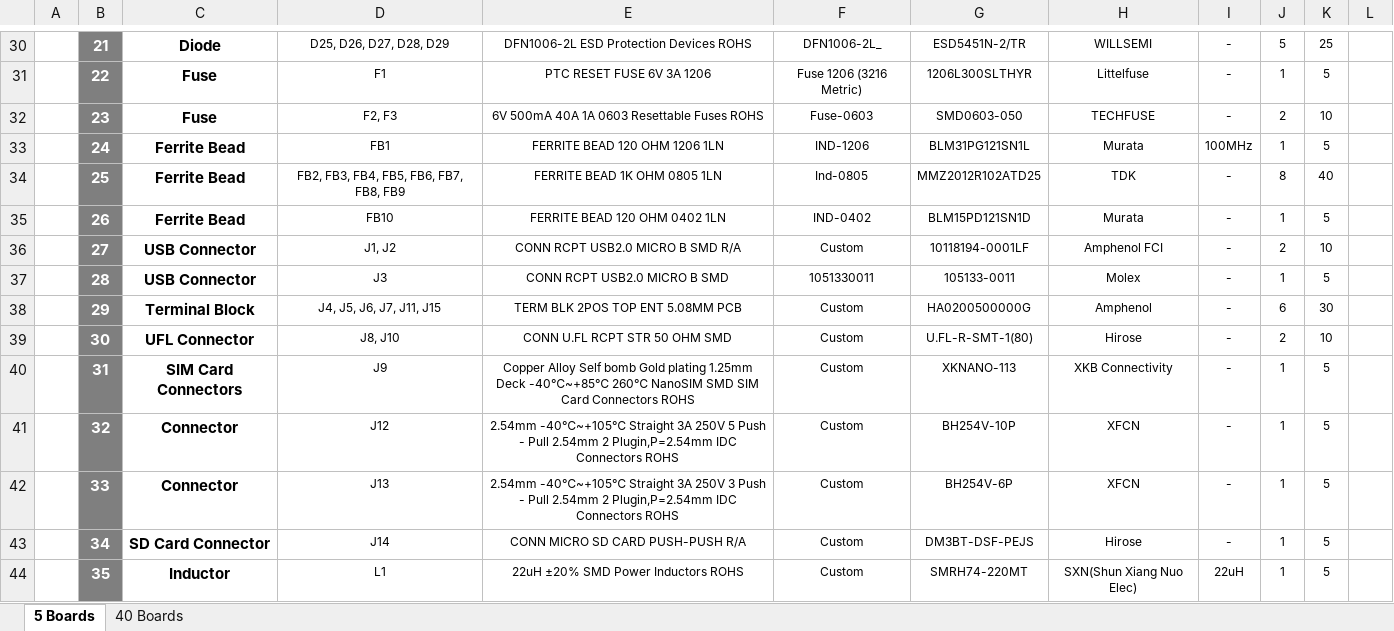
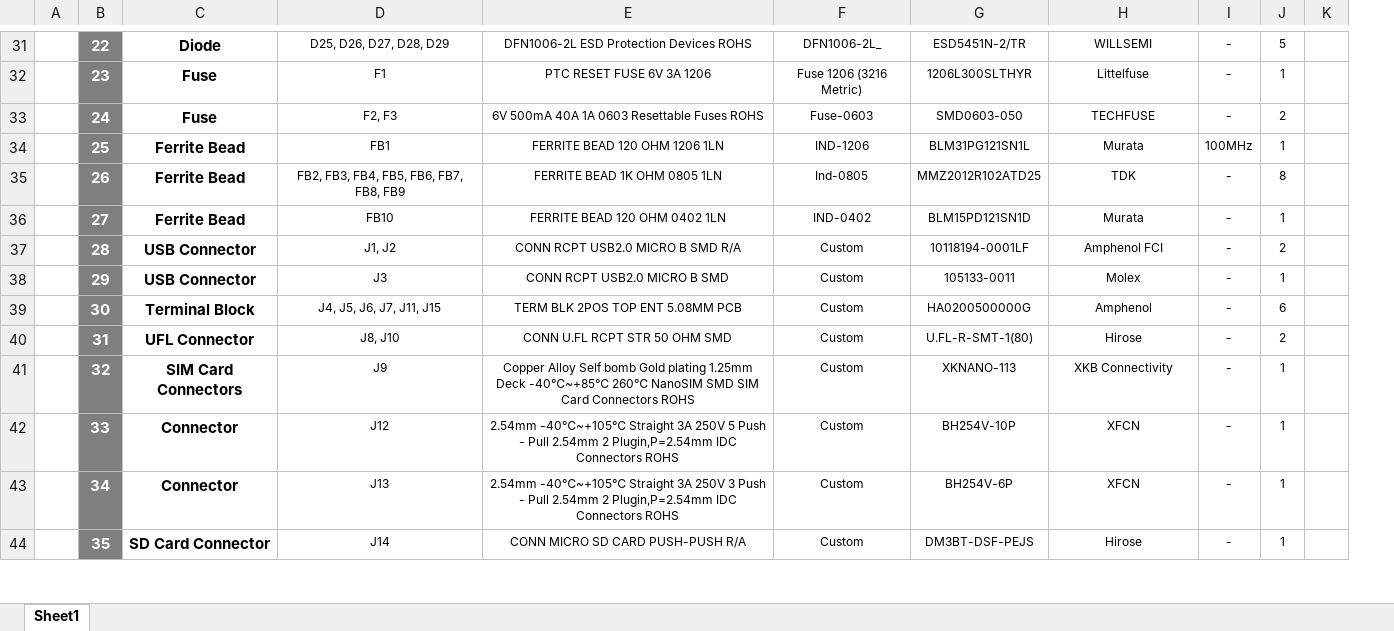
Before and after one commit to eSpark-Consulting-Group/matthewgraff-arduinomegapcb, an Excel workbook: Design Files/Mega2560_Custom_v2.1/BOM/Client-BOM.xlsx, sheet Sheet1, drawn as a sheet; only a part is shown, gaps mark what is left out; values as stored, in another font and other column widths than the file's, no borders; charts and pictures not drawn; removed rows and columns are numbered as before the commit, all else as after; the diff covers the shown part only; the diff names each change by its address in the sheet, - before the commit and + after, or states it on an @@ line.

```diff
--- a/Design Files/Mega2560_Custom_v2.1/BOM/Client-BOM.xlsx (sheet Sheet1)
+++ b/Design Files/Mega2560_Custom_v2.1/BOM/Client-BOM.xlsx (sheet Sheet1)
-sheet tab: 5 Boards
+sheet tab: Sheet1
-sheet tab: 40 Boards
-column K, rows 30-39: 25 | 5 | 10 | 5 | 40 | 5 | 10 | 5 | 30 | 10; rows 41-44: all 5
-B31: 21
+B31: 22
-B32: 22
+B32: 23
-B33: 23
+B33: 24
-B34: 24
+B34: 25
-B35: 25
+B35: 26
-B36: 26
+B36: 27
-B37: 27
+B37: 28
-B38: 28
+B38: 29
-F38: 1051330011
+F38: Custom
-B39: 29
+B39: 30
-B40: 30
+B40: 31
-row 40:  | 31 | SIM Card Connectors | J9 | Copper Alloy Self bomb Gold plating 1.25mm Deck -40℃~+85℃ 260℃ NanoSIM SMD SIM Card Connectors ROHS | Custom | XKNANO-113 | XKB Connectivity | - | 1 | 5
-C41: Connector
+C41: SIM Card Connectors
-D41: J12
+D41: J9
-E41: 2.54mm -40℃~+105℃ Straight 3A 250V 5 Push - Pull 2.54mm 2 Plugin,P=2.54mm IDC Connectors ROHS
+E41: Copper Alloy Self bomb Gold plating 1.25mm Deck -40℃~+85℃ 260℃ NanoSIM SMD SIM Card Connectors ROHS
-G41: BH254V-10P
+G41: XKNANO-113
-H41: XFCN
+H41: XKB Connectivity
-D42: J13
+D42: J12
-E42: …3A 250V 3 Push -…
+E42: …3A 250V 5 Push -…
-G42: BH254V-6P
+G42: BH254V-10P
-C43: SD Card Connector
+C43: Connector
-D43: J14
+D43: J13
-E43: CONN MICRO SD CARD PUSH-PUSH R/A
+E43: 2.54mm -40℃~+105℃ Straight 3A 250V 3 Push - Pull 2.54mm 2 Plugin,P=2.54mm IDC Connectors ROHS
-G43: DM3BT-DSF-PEJS
+G43: BH254V-6P
-H43: Hirose
+H43: XFCN
-C44: Inductor
+C44: SD Card Connector
-D44: L1
+D44: J14
-E44: 22uH ±20% SMD Power Inductors ROHS
+E44: CONN MICRO SD CARD PUSH-PUSH R/A
-G44: SMRH74-220MT
+G44: DM3BT-DSF-PEJS
-H44: SXN(Shun Xiang Nuo Elec)
+H44: Hirose
-I44: 22uH
+I44: -
```
Also changed, not shown: 6 added rows, 4 removed rows, 159 edited cells and cell formats elsewhere in this sheet, formulas that keep their value, charts or pictures.
